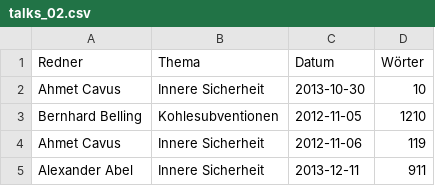
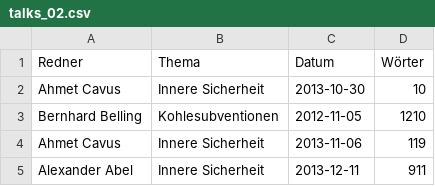
Before and after one commit to AhmetCavus/Resources, a CSV file: talks_02.csv, drawn as a sheet.

Commit message:
Update talks_02.csv

```diff
--- a/talks_02.csv
+++ b/talks_02.csv
@@ -3,3 +3,3 @@ Ahmet Cavus, Innere Sicherheit, 2013-10-30, 10
 Bernhard Belling, Kohlesubventionen, 2012-11-05, 1210
-Ahmet Cavus, Innere Sicherheit, 2012-11-06, 119
+Ahmet Cavus, Innere Sicherheit, 2013-11-06, 119
 Alexander Abel, Innere Sicherheit, 2013-12-11, 911
```
